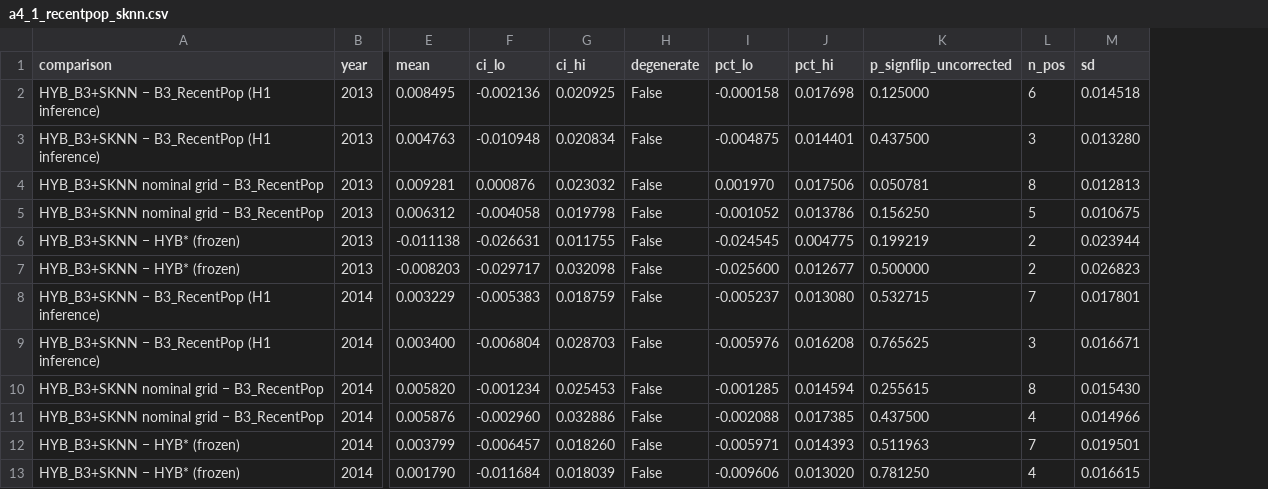
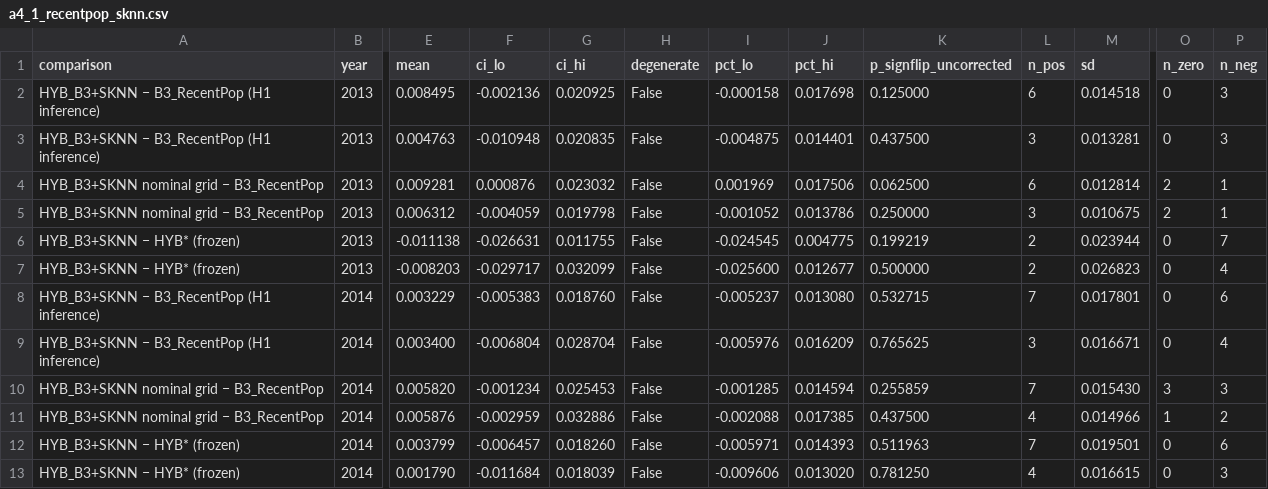
Before and after one commit to kkarhali/rec-eLearning-sys, a CSV file: results/posthoc/a4_1_recentpop_sknn.csv, drawn as a sheet; only a part is shown, gaps mark what is left out; the diff names each change by its address in the sheet, - before the commit and + after, or states it on an @@ line.

```diff
--- a/results/posthoc/a4_1_recentpop_sknn.csv
+++ b/results/posthoc/a4_1_recentpop_sknn.csv
+column O (n_zero), rows 2-13: 0 | 0 | 2 | 2 | 0 | 0 | 0 | 0 | 3 | 1 | 0 | 0
+column P (n_neg), rows 2-13: 3 | 3 | 1 | 1 | 7 | 4 | 6 | 4 | 3 | 2 | 6 | 3
-G3 (ci_hi): 0.020834
+G3 (ci_hi): 0.020835
-M3 (sd): 0.013280
+M3 (sd): 0.013281
-I4 (pct_lo): 0.001970
+I4 (pct_lo): 0.001969
-K4 (p_signflip_uncorrected): 0.050781
+K4 (p_signflip_uncorrected): 0.062500
-L4 (n_pos): 8
+L4 (n_pos): 6
-M4 (sd): 0.012813
+M4 (sd): 0.012814
-F5 (ci_lo): -0.004058
+F5 (ci_lo): -0.004059
-K5 (p_signflip_uncorrected): 0.156250
+K5 (p_signflip_uncorrected): 0.250000
-L5 (n_pos): 5
+L5 (n_pos): 3
-G7 (ci_hi): 0.032098
+G7 (ci_hi): 0.032099
-G8 (ci_hi): 0.018759
+G8 (ci_hi): 0.018760
-G9 (ci_hi): 0.028703
+G9 (ci_hi): 0.028704
-J9 (pct_hi): 0.016208
+J9 (pct_hi): 0.016209
-K10 (p_signflip_uncorrected): 0.255615
+K10 (p_signflip_uncorrected): 0.255859
-L10 (n_pos): 8
+L10 (n_pos): 7
-F11 (ci_lo): -0.002960
+F11 (ci_lo): -0.002959
```
Also changed, not shown: 27 other files.
